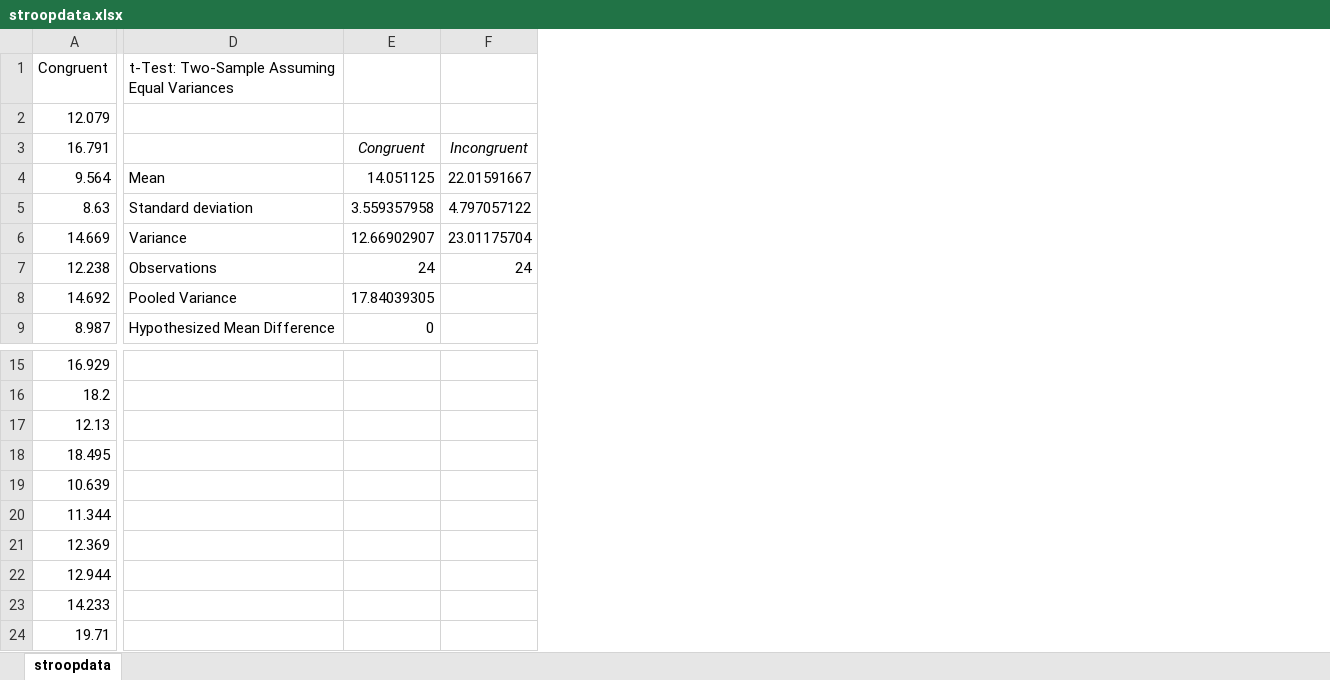
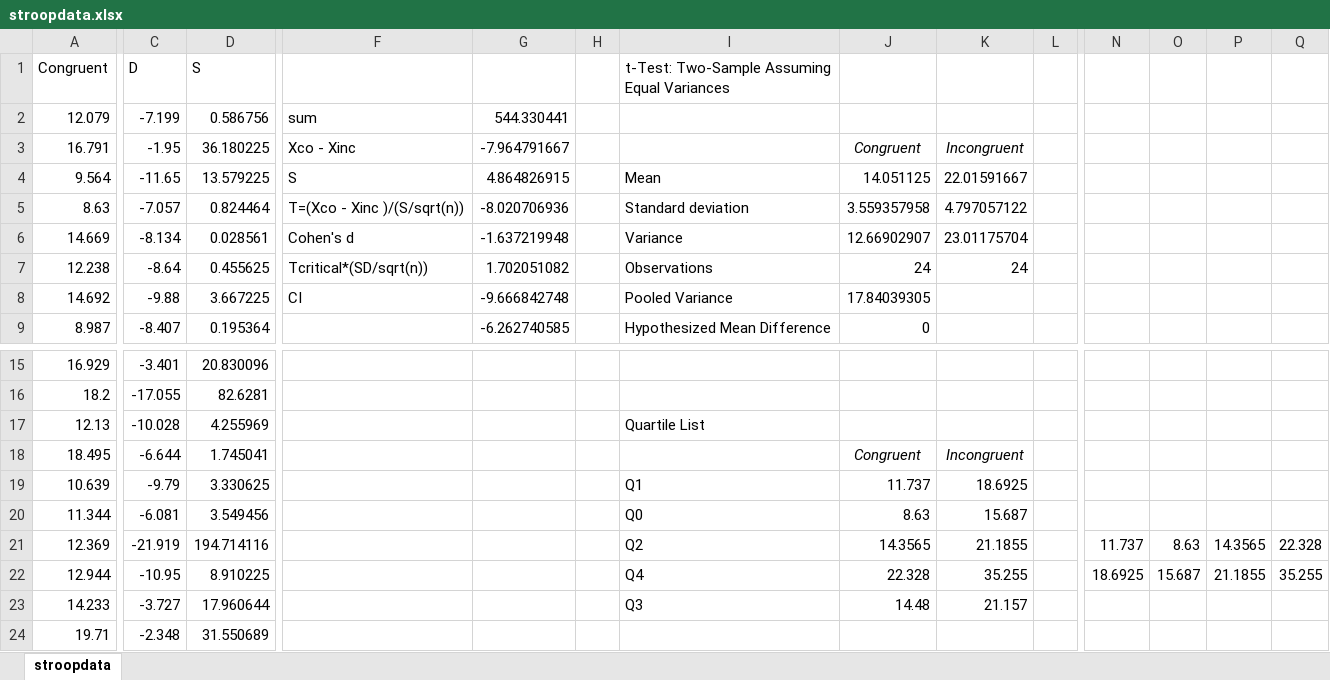
Before and after one commit to SanjiDQ/Udacity_Data_Analysis, an Excel workbook: stroopdata.xlsx, sheet stroopdata, drawn as a sheet; only a part is shown, gaps mark what is left out; values as stored, in another font and other column widths than the file's, no borders; charts and pictures not drawn; addresses are those after the commit; the diff covers the shown part only; the diff names each change by its address in the sheet, - before the commit and + after, or states it on an @@ line.

```diff
--- a/stroopdata.xlsx (sheet stroopdata)
+++ b/stroopdata.xlsx (sheet stroopdata)
+column C (D), rows 2-9: -7.199 | -1.95 | -11.65 | -7.057 | -8.134 | -8.64 | -9.88 | -8.407; rows 15-24: -3.401 | -17.055 | -10.028 | -6.644 | -9.79 | -6.081 | -21.919 | -10.95 | -3.727 | -2.348
+column D (S), rows 2-9: 0.586756 | 36.180225 | 13.579225 | 0.824464 | 0.028561 | 0.455625 | 3.667225 | 0.195364; rows 15-24: 20.830096 | 82.6281 | 4.255969 | 1.745041 | 3.330625 | 3.549456 | 194.714116 | 8.910225 | 17.960644 | 31.550689
+column F, rows 2-8: sum | Xco - Xinc | S | T=(Xco - Xinc )/(S/sqrt(n)) | Cohen's d | Tcritical*(SD/sqrt(n)) | CI
+column G, rows 2-9: 544.330441 | -7.964791667 | 4.864826915 | -8.020706936 | -1.637219948 | 1.702051082 | -9.666842748 | -6.262740585
+column H, empty
+column L, empty
+column N, rows 21-22: 11.737 | 18.6925
+column O, rows 21-22: 8.63 | 15.687
+column P, rows 21-22: 14.3565 | 21.1855
+column Q, rows 21-22: 22.328 | 35.255
-I17: (empty)
+I17: Quartile List
-J18: (empty)
+J18: Congruent
-K18: (empty)
+K18: Incongruent
-I19: (empty)
+I19: Q1
-J19: (empty)
+J19: 11.737
-K19: (empty)
+K19: 18.6925
-I20: (empty)
+I20: Q0
-J20: (empty)
+J20: 8.63
-K20: (empty)
+K20: 15.687
-I21: (empty)
+I21: Q2
-J21: (empty)
+J21: 14.3565
-K21: (empty)
+K21: 21.1855
-I22: (empty)
+I22: Q4
-J22: (empty)
+J22: 22.328
-K22: (empty)
+K22: 35.255
-I23: (empty)
+I23: Q3
-J23: (empty)
+J23: 14.48
-K23: (empty)
+K23: 21.157
```
Also changed, not shown: 1 added column elsewhere in this sheet, charts or pictures, 1 other file.
